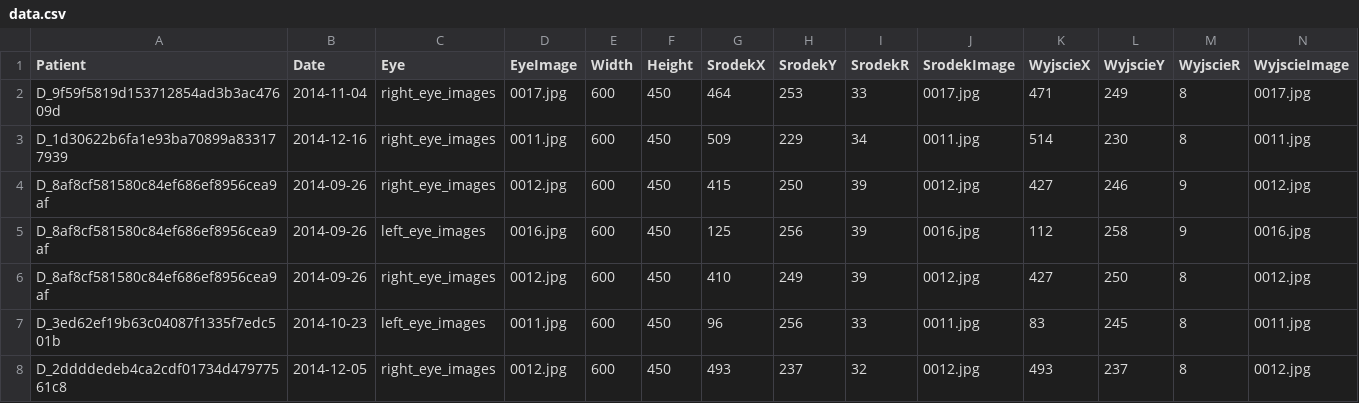
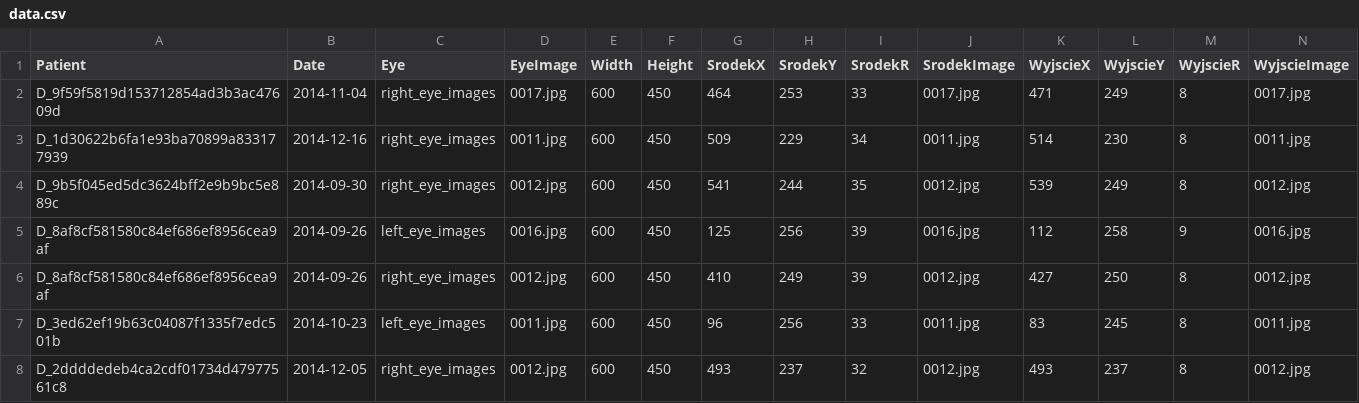
Before and after one commit to PiotrKaszuba/Labeller, a CSV file: data.csv, drawn as a sheet; only a part is shown; removed rows and columns are numbered as before the commit, all else as after; rows hold the shown columns only; the diff names each change by its address in the sheet, - before the commit and + after, or states it on an @@ line.

```diff
--- a/data.csv
+++ b/data.csv
-row 4: D_8af8cf581580c84ef686ef8956cea9af | 2014-09-26 | right_eye_images | 0012.jpg | 600 | 450 | 415 | 250 | 39 | 0012.jpg | 427 | 246 | 9 | 0012.jpg
+row 4: D_9b5f045ed5dc3624bff2e9b9bc5e889c | 2014-09-30 | right_eye_images | 0012.jpg | 600 | 450 | 541 | 244 | 35 | 0012.jpg | 539 | 249 | 8 | 0012.jpg
```
Also changed, not shown: 7 other files.
